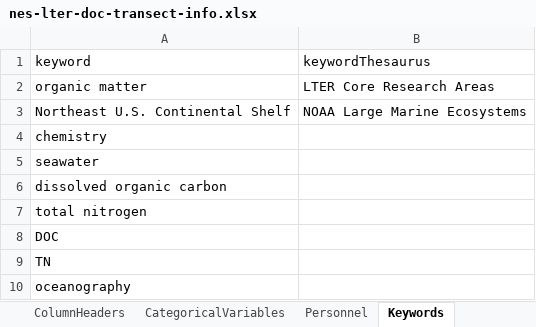
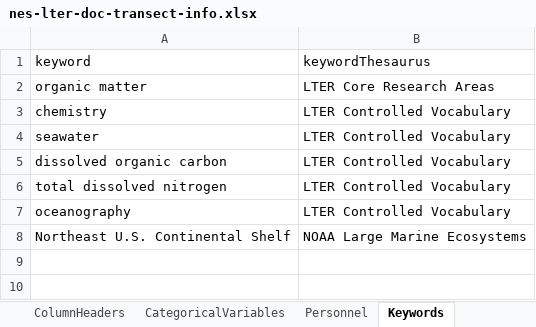
Before and after one commit to WHOIGit/nes-lter-doc-transect, an Excel workbook: nes-lter-doc-transect-info.xlsx, sheet Keywords, drawn as a sheet; values as stored, in another font and other column widths than the file's, no borders; removed rows and columns are numbered as before the commit, all else as after; the diff names each change by its address in the sheet, - before the commit and + after, or states it on an @@ line.

```diff
--- a/nes-lter-doc-transect-info.xlsx (sheet Keywords)
+++ b/nes-lter-doc-transect-info.xlsx (sheet Keywords)
+row 3: chemistry | LTER Controlled Vocabulary
+row 4: seawater | LTER Controlled Vocabulary
+row 5: dissolved organic carbon | LTER Controlled Vocabulary
+row 6: total dissolved nitrogen | LTER Controlled Vocabulary
+row 7: oceanography | LTER Controlled Vocabulary
-row 4: chemistry
-row 5: seawater
-row 6: dissolved organic carbon
-row 7: total nitrogen
-row 8: DOC
-row 9: TN
-row 10: oceanography
```
Also changed, not shown: sheet ColumnHeaders, sheet CategoricalVariables, sheet Personnel, 4 other files.
